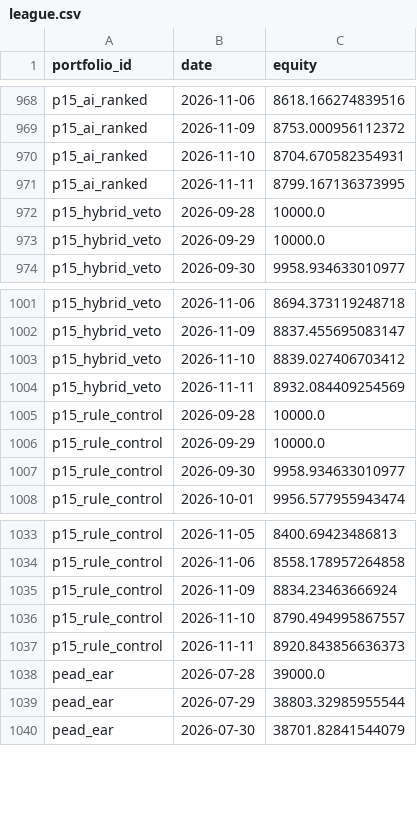
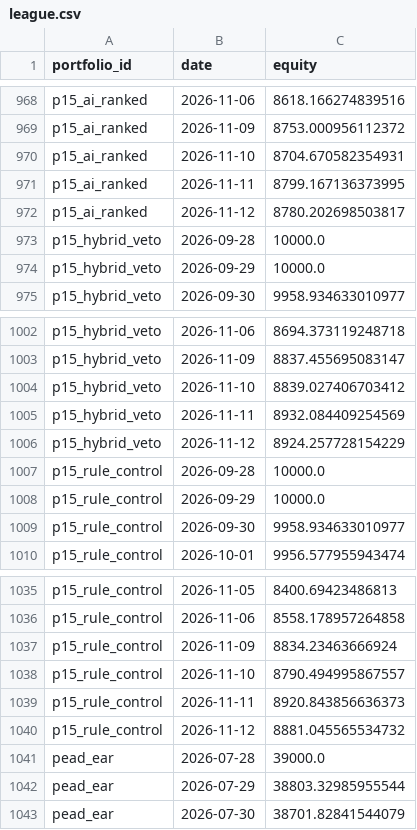
Before and after one commit to ong6/trading-engine, a CSV file: data/reports/league.csv, drawn as a sheet; only a part is shown, gaps mark what is left out.

Commit message:
run_p15_scoring: 2026-11-13 (6 data files)

```diff
--- a/data/reports/league.csv
+++ b/data/reports/league.csv
@@ -971,2 +971,3 @@ p15_ai_ranked,2026-11-10,8704.670582354931
 p15_ai_ranked,2026-11-11,8799.167136373995
+p15_ai_ranked,2026-11-12,8780.202698503817
 p15_hybrid_veto,2026-09-28,10000.0
@@ -1004,2 +1005,3 @@ p15_hybrid_veto,2026-11-10,8839.027406703412
 p15_hybrid_veto,2026-11-11,8932.084409254569
+p15_hybrid_veto,2026-11-12,8924.257728154229
 p15_rule_control,2026-09-28,10000.0
@@ -1037,2 +1039,3 @@ p15_rule_control,2026-11-10,8790.494995867557
 p15_rule_control,2026-11-11,8920.843856636373
+p15_rule_control,2026-11-12,8881.045565534732
 pead_ear,2026-07-28,39000.0
```
Also changed, not shown: 5 other files.
